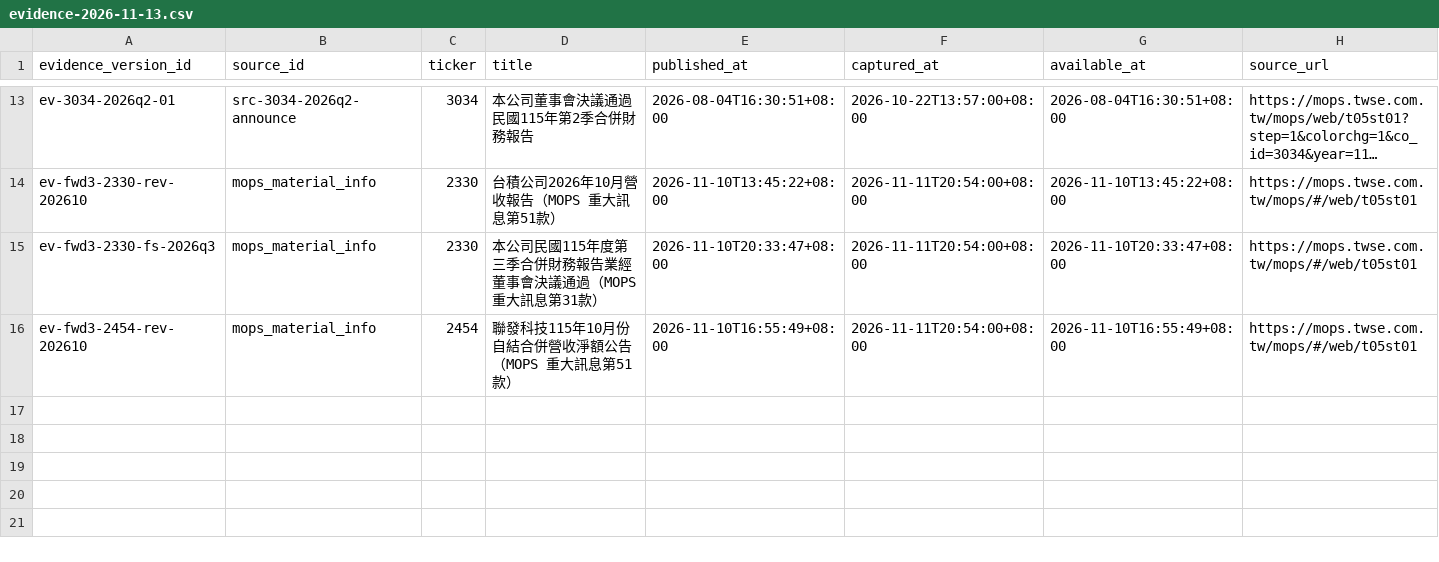
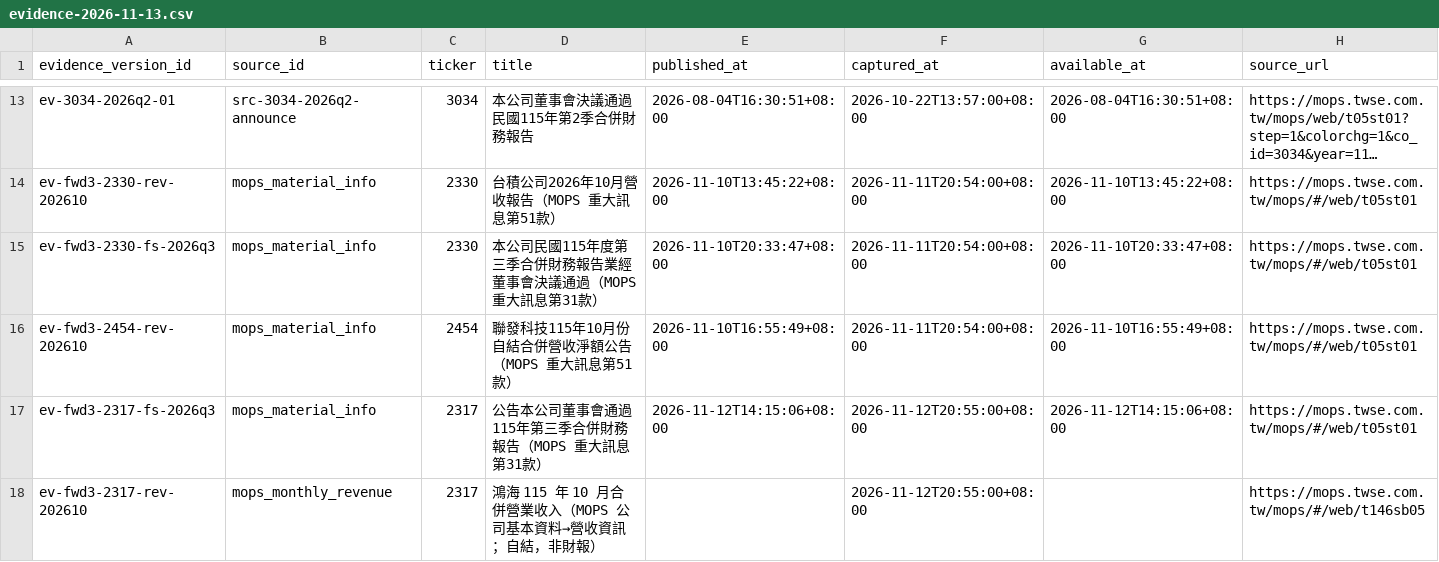
Before and after one commit to ice-0711/fintech-agent, a CSV file: data/manual/forward/evidence-2026-11-13.csv, drawn as a sheet; only a part is shown, gaps mark what is left out; long unchanged cells end in …; rows hold the shown columns only; the diff names each change by its address in the sheet, - before the commit and + after, or states it on an @@ line.

```diff
--- a/data/manual/forward/evidence-2026-11-13.csv
+++ b/data/manual/forward/evidence-2026-11-13.csv
+row 17: ev-fwd3-2317-fs-2026q3 | mops_material_info | 2317 | 公告本公司董事會通過115年第三季合併財務報告（MOPS 重大訊息第31款） | 2026-11-12T14:15:06+08:00 | 2026-11-12T20:55:00+08:00 | 2026-11-12T14:15:06+08:00 | https://mops.twse.com.tw/mops/#/web/t05st01
+row 18: ev-fwd3-2317-rev-202610 | mops_monthly_revenue | 2317 | 鴻海 115 年 10 月合併營業收入（MOPS 公司基本資料→營收資訊；自結，非財報） |  | 2026-11-12T20:55:00+08:00 |  | https://mops.twse.com.tw/mops/#/web/t146sb05
```
Also changed, not shown: data/manual/forward/announce-2026-11-13.csv, data/manual/forward/mops-control-2026-11-13.csv, 5 other files.
